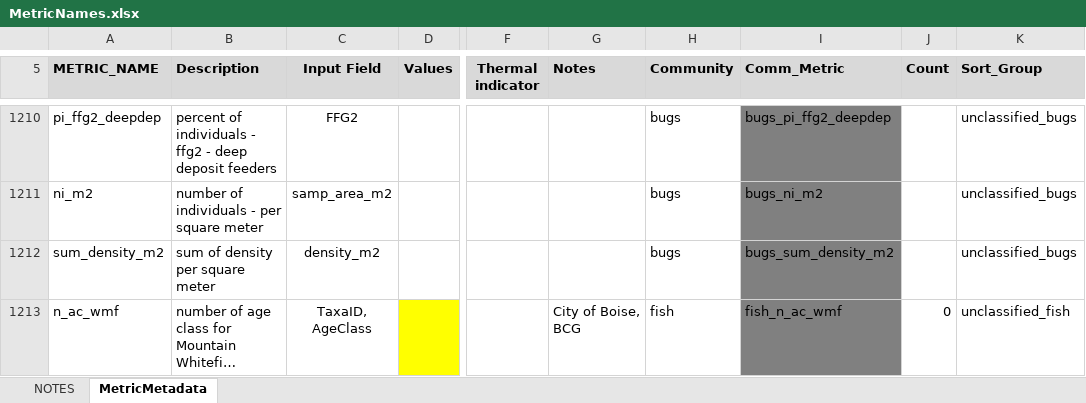
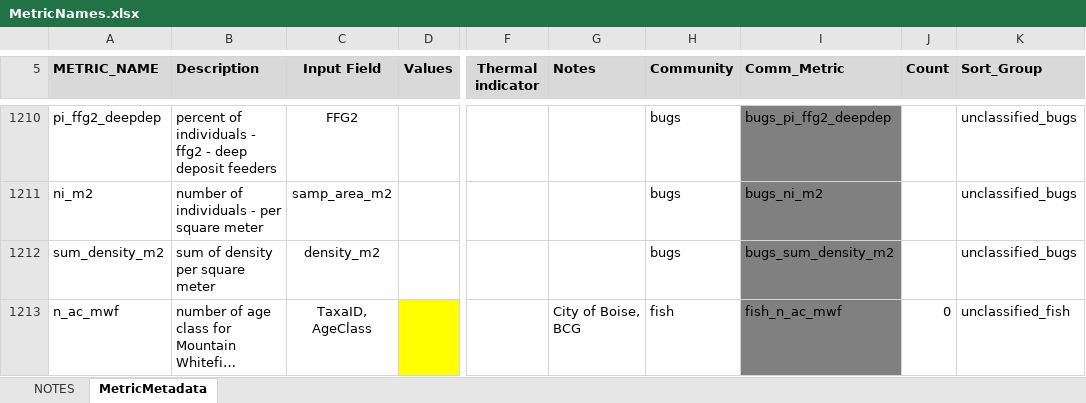
Before and after one commit to leppott/BioMonTools, an Excel workbook: inst/extdata/MetricNames.xlsx, sheet MetricMetadata, drawn as a sheet; only a part is shown, gaps mark what is left out; long unchanged cells end in …; values as stored, in another font and other column widths than the file's, no borders; the diff names each change by its address in the sheet, - before the commit and + after, or states it on an @@ line.

Commit message:
v1.2.4.9017
- fix: Rename metric n_ac_wmf to n_ac_mwf
  - MetricNames.xlsx
  - metric.values

```diff
--- a/inst/extdata/MetricNames.xlsx (sheet MetricMetadata)
+++ b/inst/extdata/MetricNames.xlsx (sheet MetricMetadata)
-A1213 (METRIC_NAME): n_ac_wmf
+A1213 (METRIC_NAME): n_ac_mwf
-I1213 (Comm_Metric): fish_n_ac_wmf
+I1213 (Comm_Metric): fish_n_ac_mwf
```
Also changed, not shown: sheet NOTES, 5 other files.
